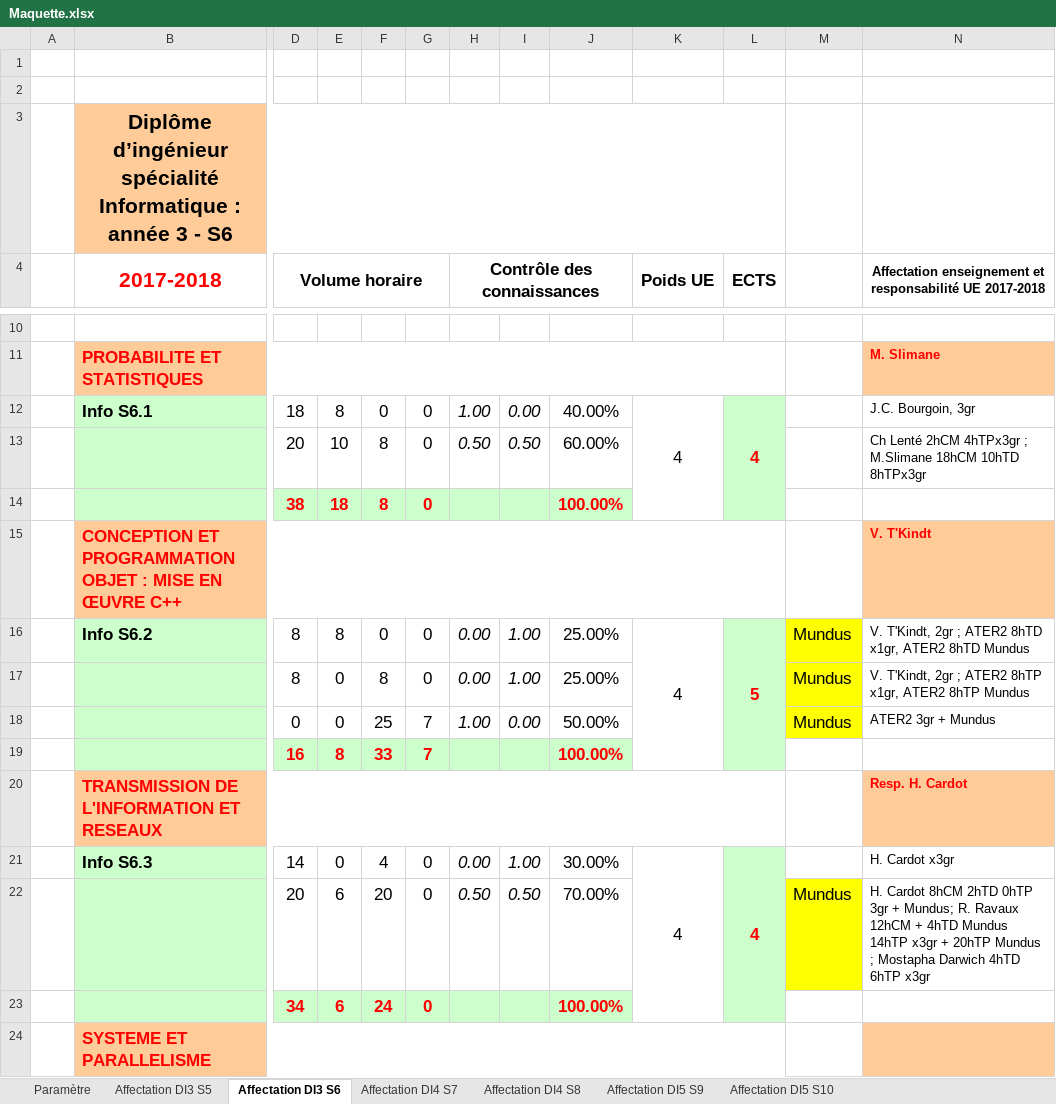
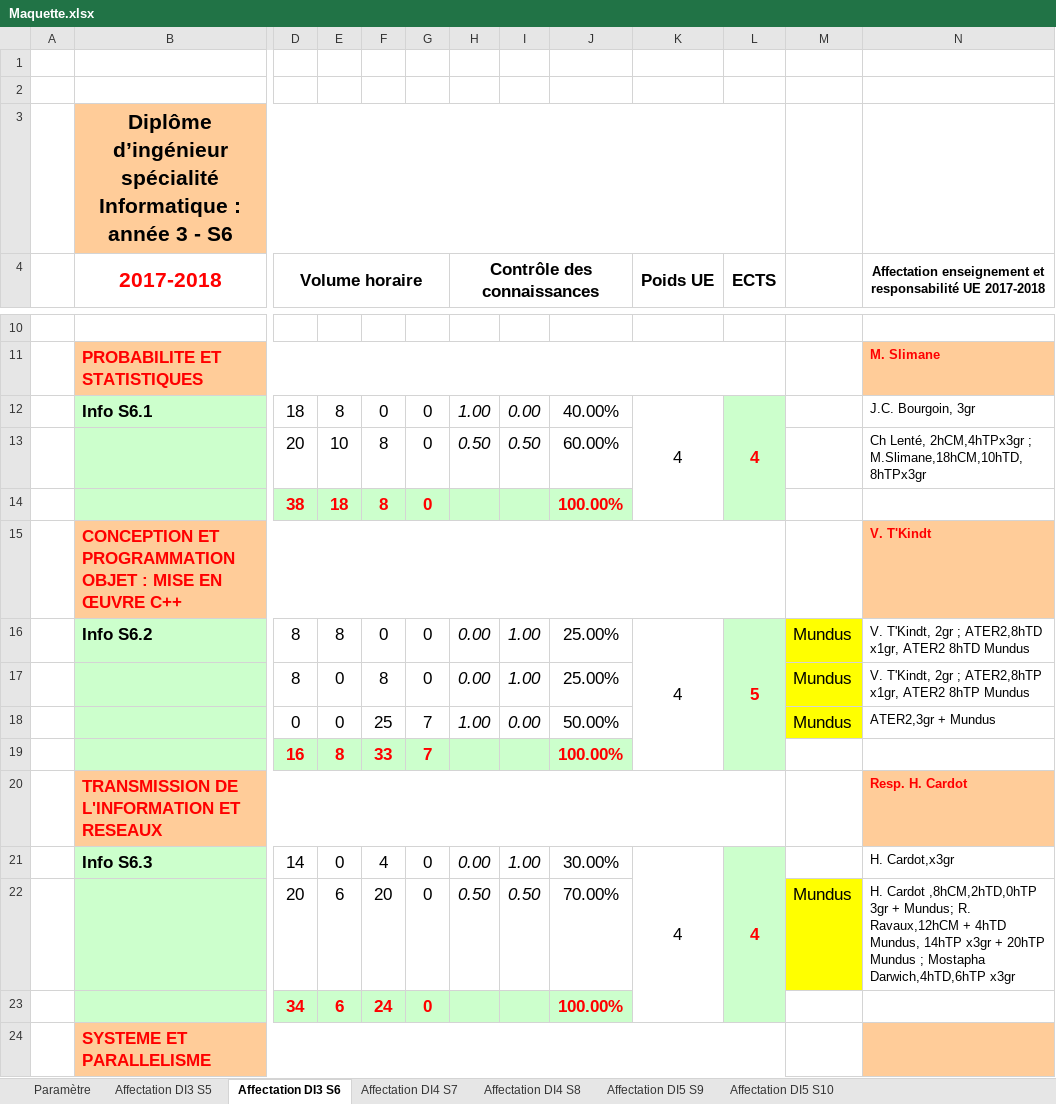
Before and after one commit to penghanyuan/Planning, an Excel workbook: planning/Maquette.xlsx, sheet Affectation DI3 S6, drawn as a sheet; only a part is shown, gaps mark what is left out; values as stored, in another font and other column widths than the file's, no borders; charts and pictures and conditional formats not drawn; the diff covers the shown part only; the diff names each change by its address in the sheet, - before the commit and + after, or states it on an @@ line.

```diff
--- a/planning/Maquette.xlsx (sheet Affectation DI3 S6)
+++ b/planning/Maquette.xlsx (sheet Affectation DI3 S6)
-N13: Ch Lenté 2hCM 4hTPx3gr ; M.Slimane 18hCM 10hTD 8hTPx3gr
+N13: Ch Lenté, 2hCM,4hTPx3gr ; M.Slimane,18hCM,10hTD,8hTPx3gr
-N16: …2gr ; ATER2 8hTD x1gr, ATER2…
+N16: …2gr ; ATER2,8hTD x1gr, ATER2…
-N17: …2gr ; ATER2 8hTP x1gr, ATER2…
+N17: …2gr ; ATER2,8hTP x1gr, ATER2…
-N18: ATER2 3gr + Mundus
+N18: ATER2,3gr + Mundus
-N21: H. Cardot x3gr
+N21: H. Cardot,x3gr
-N22: H. Cardot 8hCM 2hTD 0hTP 3gr + Mundus; R. Ravaux 12hCM + 4hTD Mundus 14hTP x3gr + 20hTP Mundus ; Mostapha Darwich 4hTD 6hTP x3gr
+N22: H. Cardot ,8hCM,2hTD,0hTP 3gr + Mundus; R. Ravaux,12hCM + 4hTD Mundus, 14hTP x3gr + 20hTP Mundus ; Mostapha Darwich,4hTD,6hTP x3gr
```
Also changed, not shown: 7 edited cells elsewhere in this sheet, sheet Affectation DI3 S5, charts or pictures, planning/TestParser.xlsx, 2 other files.
